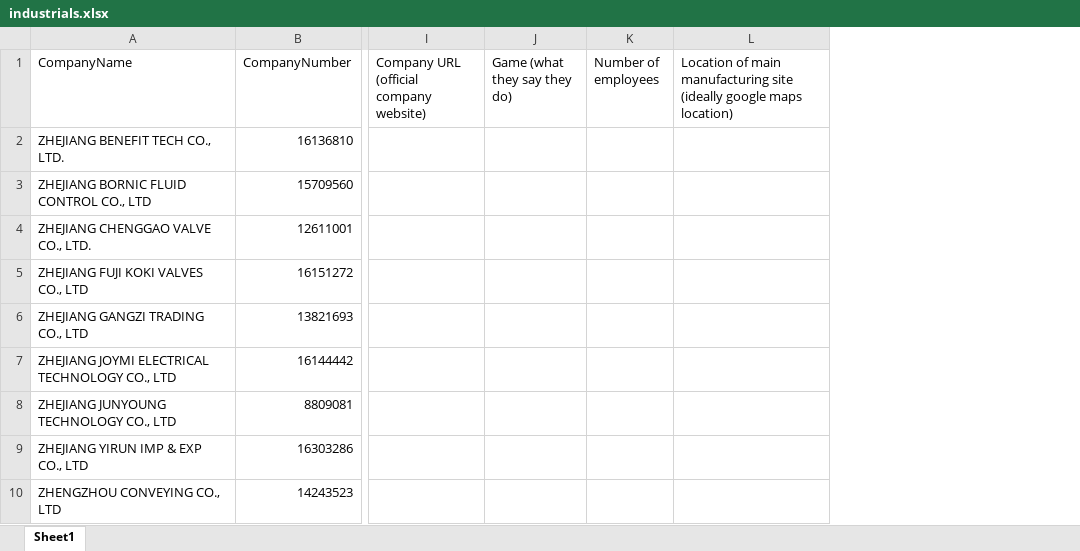
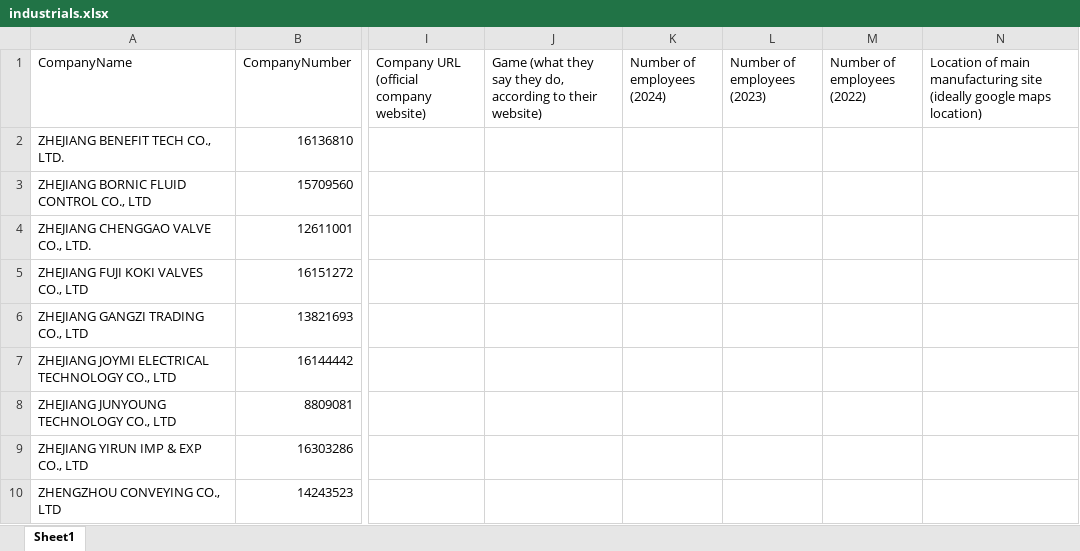
Before and after one commit to matcapl/industrials, an Excel workbook: industrials.xlsx, sheet Sheet1, drawn as a sheet; only a part is shown, gaps mark what is left out; values as stored, in another font and other column widths than the file's, no borders; removed rows and columns are numbered as before the commit, all else as after; the diff names each change by its address in the sheet, - before the commit and + after, or states it on an @@ line.

```diff
--- a/industrials.xlsx (sheet Sheet1)
+++ b/industrials.xlsx (sheet Sheet1)
-column J (Game (what they say they do)), empty
-column K (Number of employees), empty
+column J, row 1: Game (what they say they do, according to their website)
+column K (Number of employees (2024)), empty
+column L (Number of employees (2023)), empty
+column M (Number of employees (2022)), empty
```
Also changed, not shown: 4 other files.
